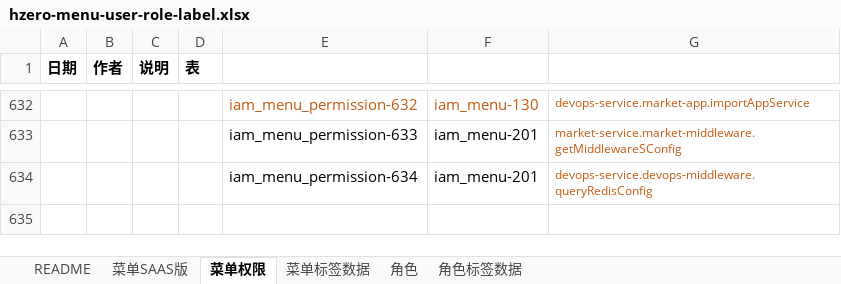
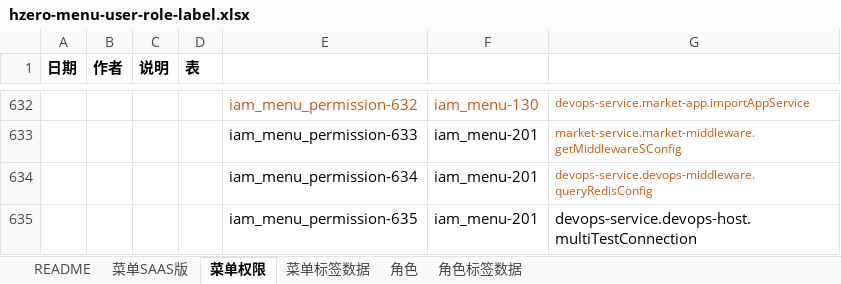
Before and after one commit to open-hand/devops-service, an Excel workbook: src/main/resources/script/db/init-data/devops_service/hzero_platform/hzero-menu-user-role-label.xlsx, sheet 菜单权限, drawn as a sheet; only a part is shown, gaps mark what is left out; values as stored, in another font and other column widths than the file's, no borders; the diff names each change by its address in the sheet, - before the commit and + after, or states it on an @@ line.

Commit message:
[ADD]增加权限集

```diff
--- a/src/main/resources/script/db/init-data/devops_service/hzero_platform/hzero-menu-user-role-label.xlsx (sheet 菜单权限)
+++ b/src/main/resources/script/db/init-data/devops_service/hzero_platform/hzero-menu-user-role-label.xlsx (sheet 菜单权限)
+row 635:  |  |  |  | iam_menu_permission-635 | iam_menu-201 | devops-service.devops-host.multiTestConnection
```
